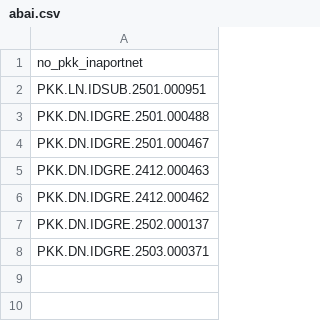
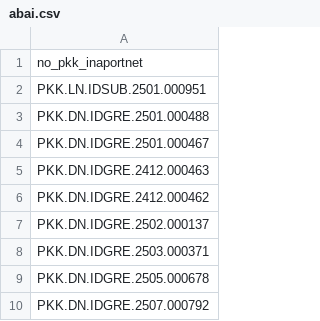
Before and after one commit to Hadi197/Outstanding, a CSV file: abai.csv, drawn as a sheet.

Commit message:
Update abai.csv

```diff
--- a/abai.csv
+++ b/abai.csv
@@ -8 +8,3 @@ PKK.DN.IDGRE.2502.000137,
 PKK.DN.IDGRE.2503.000371,
+PKK.DN.IDGRE.2505.000678,
+PKK.DN.IDGRE.2507.000792,
```
